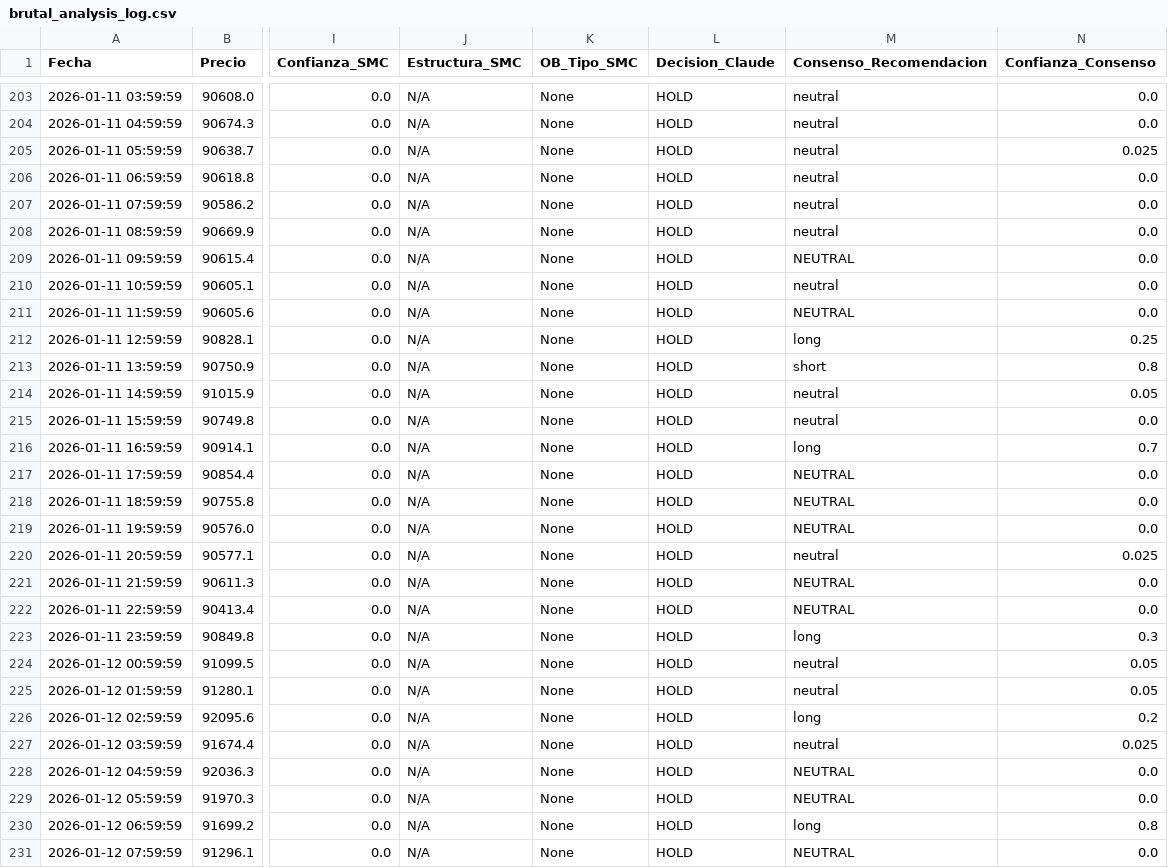
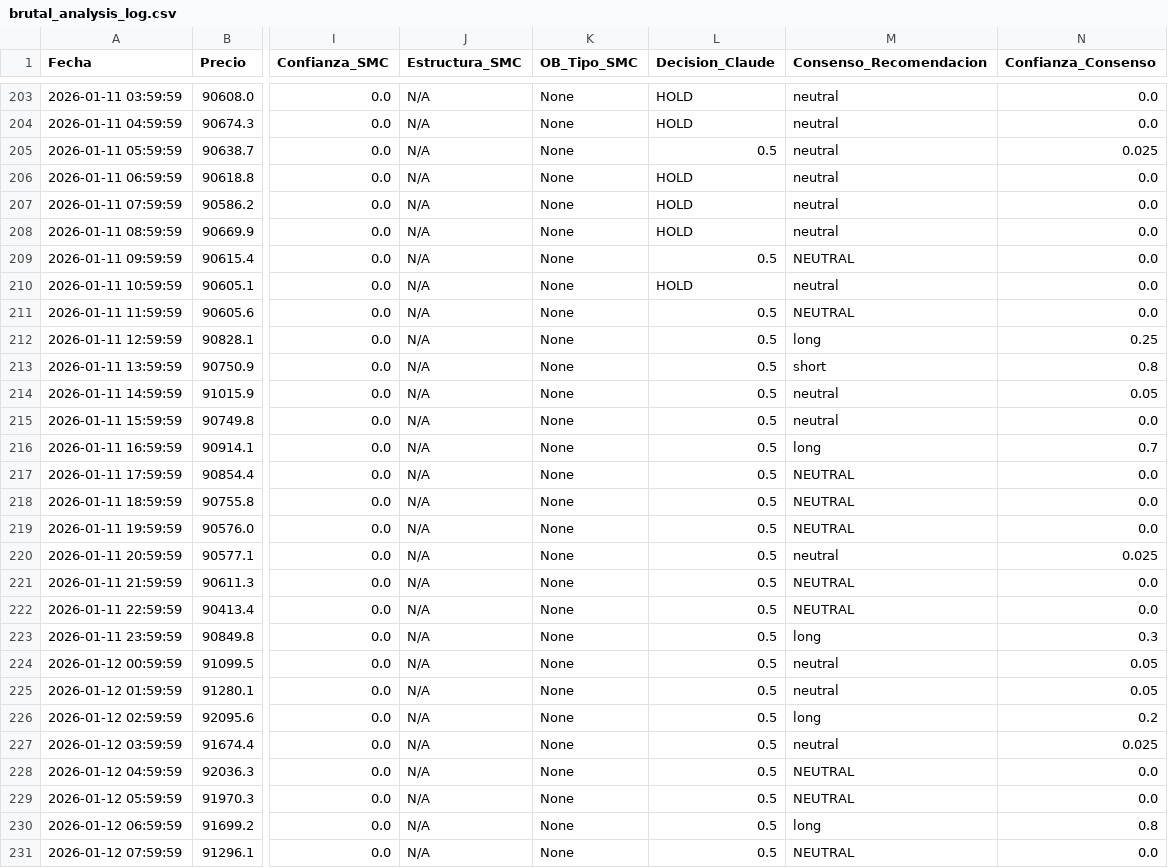
Before and after one commit to makexillo17/optimatradingv2, a CSV file: brutal_analysis_log.csv, drawn as a sheet; only a part is shown, gaps mark what is left out; the diff covers the shown part only; the diff names each change by its address in the sheet, - before the commit and + after, or states it on an @@ line.

Commit message:
feat: Intelligence Layer Complete - Anémona (TradFi/On-Chain), News Scorer (SLM Phi-3.5) and gRPC/QuestDB Integration

```diff
--- a/brutal_analysis_log.csv
+++ b/brutal_analysis_log.csv
-L205 (Decision_Claude): HOLD
+L205 (Decision_Claude): 0.5
-L209 (Decision_Claude): HOLD
+L209 (Decision_Claude): 0.5
-L211:L231 (Decision_Claude): HOLD
+L211:L231 (Decision_Claude): 0.5
```
Also changed, not shown: 105 edited cells elsewhere in this file, 9 other files.
